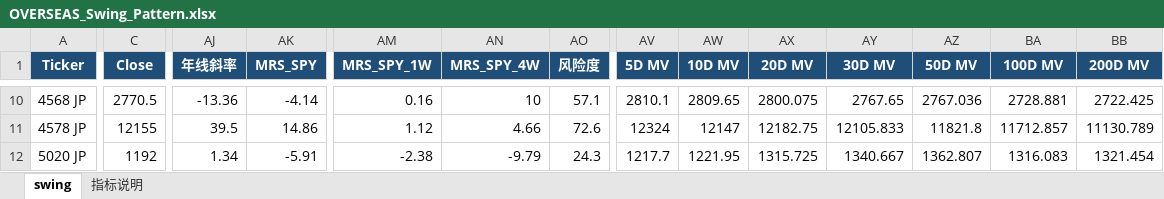
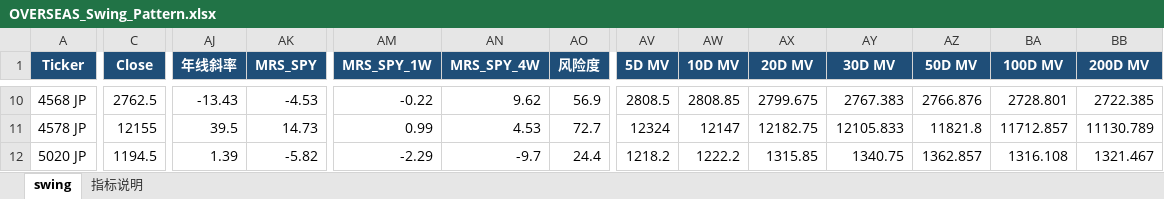
Before and after one commit to jibom/swing-pattern, an Excel workbook: OVERSEAS_Swing_Pattern.xlsx, sheet swing, drawn as a sheet; only a part is shown, gaps mark what is left out; values as stored, in another font and other column widths than the file's, no borders; the diff covers the shown part only; the diff names each change by its address in the sheet, - before the commit and + after, or states it on an @@ line.

```diff
--- a/OVERSEAS_Swing_Pattern.xlsx (sheet swing)
+++ b/OVERSEAS_Swing_Pattern.xlsx (sheet swing)
-C10 (Close): 2770.5
+C10 (Close): 2762.5
-AJ10 (年线斜率): -13.36
+AJ10 (年线斜率): -13.43
-AK10 (MRS_SPY): -4.14
+AK10 (MRS_SPY): -4.53
-AM10 (MRS_SPY_1W): 0.16
+AM10 (MRS_SPY_1W): -0.22
-AN10 (MRS_SPY_4W): 10
+AN10 (MRS_SPY_4W): 9.62
-AO10 (风险度): 57.1
+AO10 (风险度): 56.9
-AV10 (5D MV): 2810.1
+AV10 (5D MV): 2808.5
-AW10 (10D MV): 2809.65
+AW10 (10D MV): 2808.85
-AX10 (20D MV): 2800.075
+AX10 (20D MV): 2799.675
-AY10 (30D MV): 2767.65
+AY10 (30D MV): 2767.383
-AZ10 (50D MV): 2767.036
+AZ10 (50D MV): 2766.876
-BA10 (100D MV): 2728.881
+BA10 (100D MV): 2728.801
-BB10 (200D MV): 2722.425
+BB10 (200D MV): 2722.385
-AK11 (MRS_SPY): 14.86
+AK11 (MRS_SPY): 14.73
-AM11 (MRS_SPY_1W): 1.12
+AM11 (MRS_SPY_1W): 0.99
-AN11 (MRS_SPY_4W): 4.66
+AN11 (MRS_SPY_4W): 4.53
-AO11 (风险度): 72.6
+AO11 (风险度): 72.7
-C12 (Close): 1192
+C12 (Close): 1194.5
-AJ12 (年线斜率): 1.34
+AJ12 (年线斜率): 1.39
-AK12 (MRS_SPY): -5.91
+AK12 (MRS_SPY): -5.82
-AM12 (MRS_SPY_1W): -2.38
+AM12 (MRS_SPY_1W): -2.29
-AN12 (MRS_SPY_4W): -9.79
+AN12 (MRS_SPY_4W): -9.7
-AO12 (风险度): 24.3
+AO12 (风险度): 24.4
-AV12 (5D MV): 1217.7
+AV12 (5D MV): 1218.2
-AW12 (10D MV): 1221.95
+AW12 (10D MV): 1222.2
-AX12 (20D MV): 1315.725
+AX12 (20D MV): 1315.85
-AY12 (30D MV): 1340.667
+AY12 (30D MV): 1340.75
-AZ12 (50D MV): 1362.807
+AZ12 (50D MV): 1362.857
-BA12 (100D MV): 1316.083
+BA12 (100D MV): 1316.108
-BB12 (200D MV): 1321.454
+BB12 (200D MV): 1321.467
```
Also changed, not shown: 791 edited cells elsewhere in this sheet, Swing_Heatmap_All.xlsx, 1 other file.
